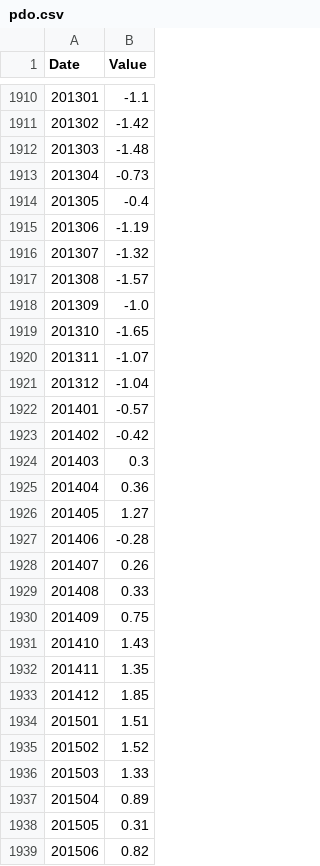
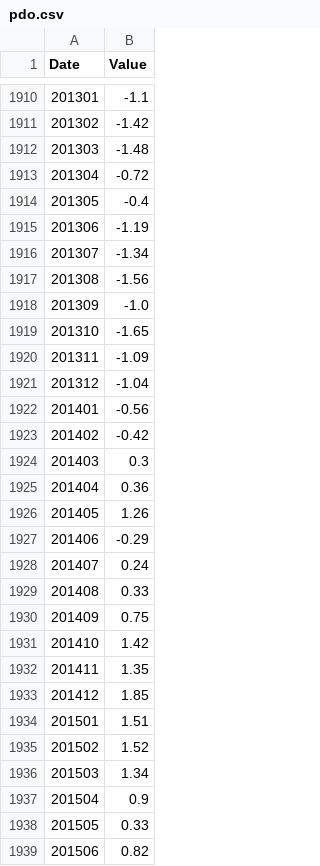
Before and after one commit to UARENForecasting/precip-d3, a CSV file: data/pdo.csv, drawn as a sheet; only a part is shown, gaps mark what is left out; the diff covers the shown part only.

Commit message:
update index data

```diff
--- a/data/pdo.csv
+++ b/data/pdo.csv
@@ -1912,12 +1912,12 @@ Date,Value
 201303,-1.48
-201304,-0.73
+201304,-0.72
 201305,-0.4
 201306,-1.19
-201307,-1.32
-201308,-1.57
+201307,-1.34
+201308,-1.56
 201309,-1.0
 201310,-1.65
-201311,-1.07
+201311,-1.09
 201312,-1.04
-201401,-0.57
+201401,-0.56
 201402,-0.42
@@ -1925,8 +1925,8 @@ Date,Value
 201404,0.36
-201405,1.27
-201406,-0.28
-201407,0.26
+201405,1.26
+201406,-0.29
+201407,0.24
 201408,0.33
 201409,0.75
-201410,1.43
+201410,1.42
 201411,1.35
@@ -1935,5 +1935,5 @@ Date,Value
 201502,1.52
-201503,1.33
-201504,0.89
-201505,0.31
+201503,1.34
+201504,0.9
+201505,0.33
 201506,0.82
```
Also changed, not shown: 1 added row and 16 edited cells elsewhere in this file, data/mei_v1_v2.csv, data/meiv2.csv, 1 other file.
